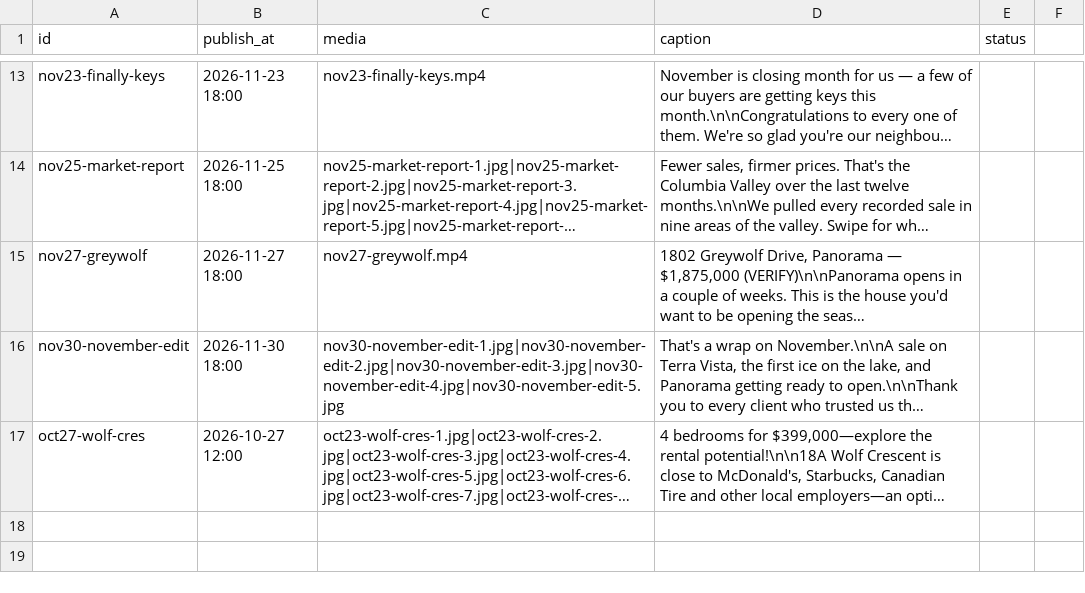
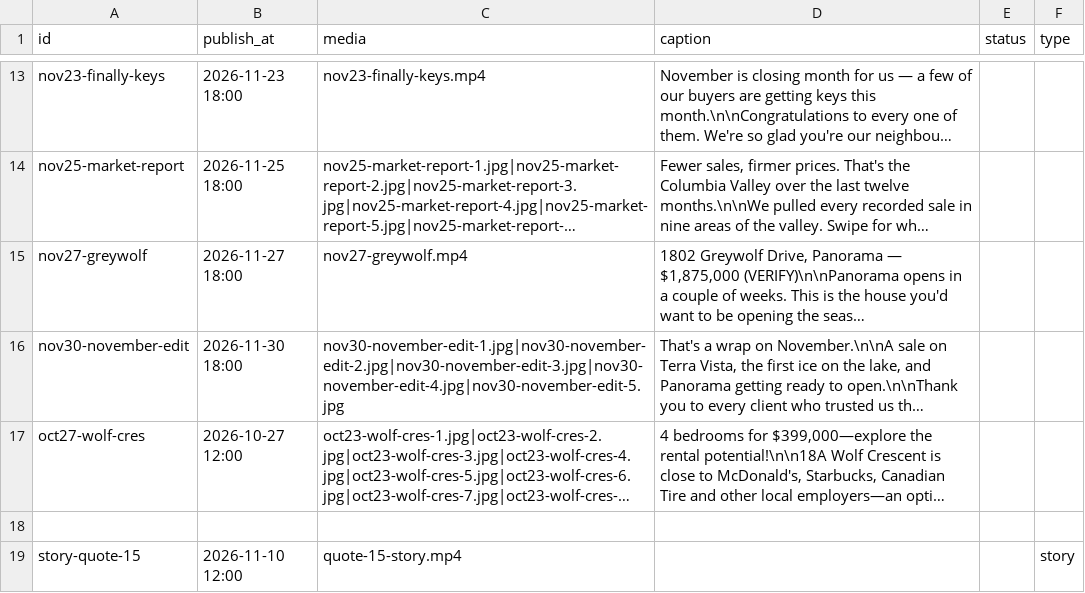
Before and after one commit to wasynrice-svg/teamrice-instagram-bot, a CSV file: posts.csv, drawn as a sheet; only a part is shown, gaps mark what is left out; long unchanged cells end in …; the diff names each change by its address in the sheet, - before the commit and + after, or states it on an @@ line.

Commit message:
Schedule quote-15 story for Nov 10 12:00 MT

```diff
--- a/posts.csv
+++ b/posts.csv
-F1: (empty)
+F1: type
+row 18: (empty)
+row 19: story-quote-15 | 2026-11-10 12:00 | quote-15-story.mp4 |  |  | story
```
